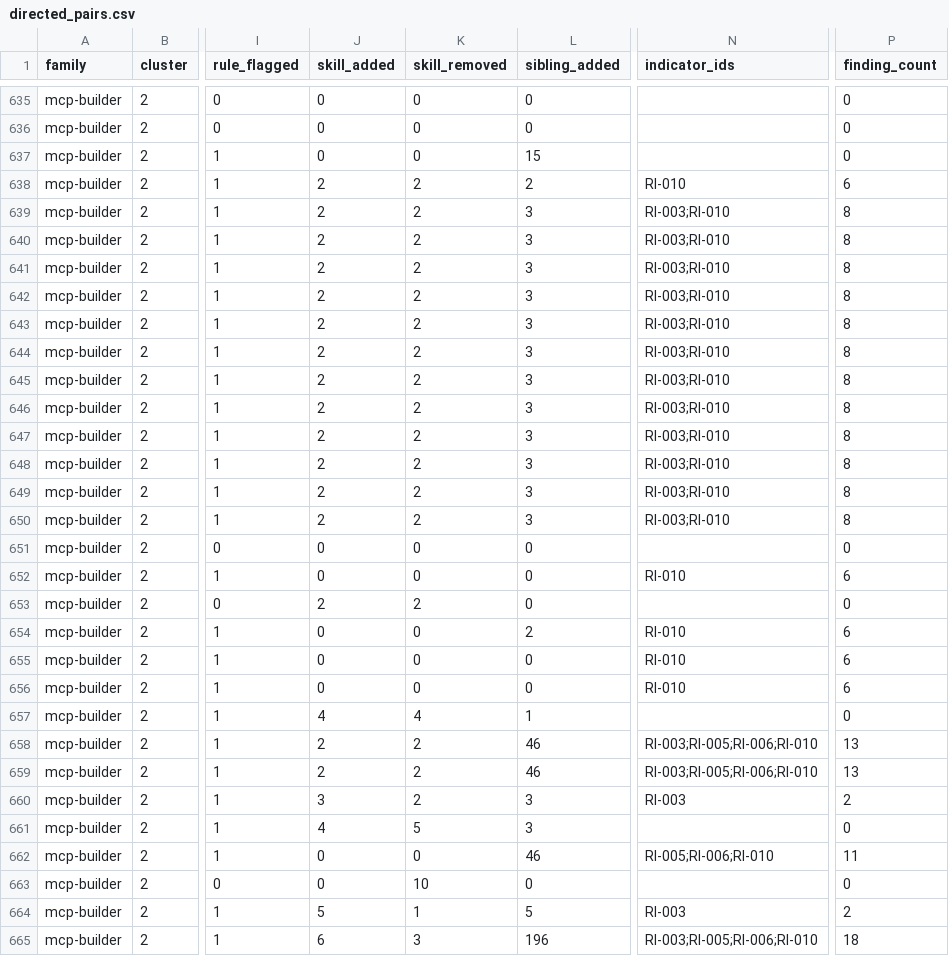
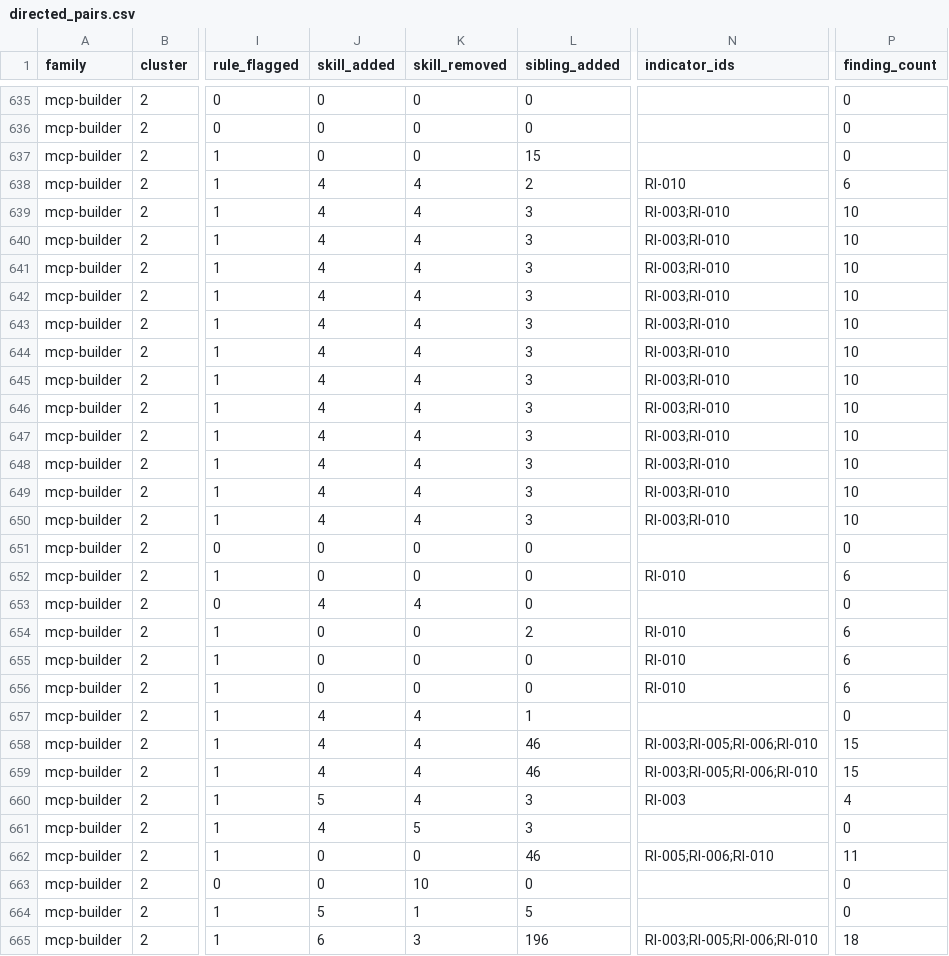
Before and after one commit to umdnp/csc580-project8, a CSV file: notebooks/end_to_end_pipeline/sprint3/results3/review/directed_pairs.csv, drawn as a sheet; only a part is shown, gaps mark what is left out; the diff covers the shown part only; the diff names each change by its address in the sheet, - before the commit and + after, or states it on an @@ line.

```diff
--- a/notebooks/end_to_end_pipeline/sprint3/results3/review/directed_pairs.csv
+++ b/notebooks/end_to_end_pipeline/sprint3/results3/review/directed_pairs.csv
-J638:J650 (skill_added): 2
+J638:J650 (skill_added): 4
-K638:K650 (skill_removed): 2
+K638:K650 (skill_removed): 4
-P639:P650 (finding_count): 8
+P639:P650 (finding_count): 10
-J653 (skill_added): 2
+J653 (skill_added): 4
-K653 (skill_removed): 2
+K653 (skill_removed): 4
-J658:J659 (skill_added): 2
+J658:J659 (skill_added): 4
-K658:K660 (skill_removed): 2
+K658:K660 (skill_removed): 4
-P658:P659 (finding_count): 13
+P658:P659 (finding_count): 15
-J660 (skill_added): 3
+J660 (skill_added): 5
-P660 (finding_count): 2
+P660 (finding_count): 4
-N664 (indicator_ids): RI-003
+N664 (indicator_ids): (empty)
-P664 (finding_count): 2
+P664 (finding_count): 0
```
Also changed, not shown: 25 edited cells elsewhere in this file, notebooks/end_to_end_pipeline/sprint3/results3/audit/processing_summary.csv, notebooks/end_to_end_pipeline/sprint3/results3/manual-review/directed-pairs/annotations_template.csv, 16 other files.
